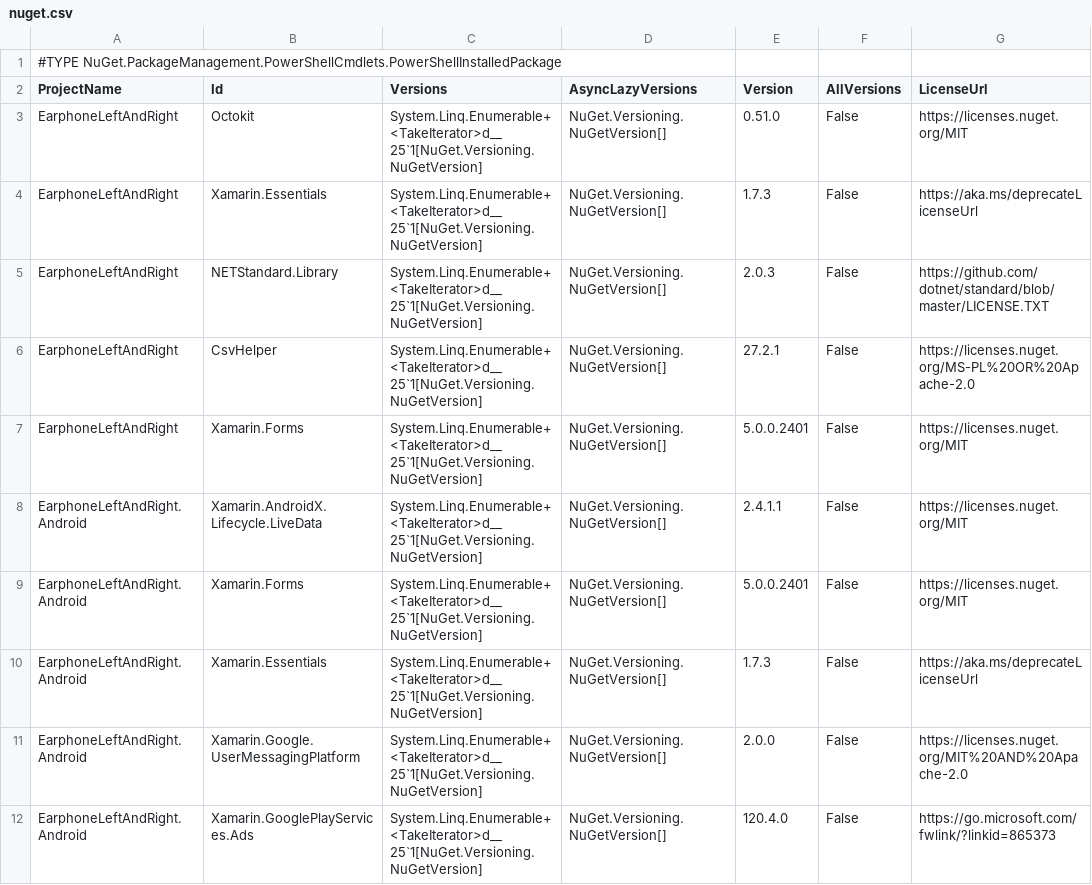
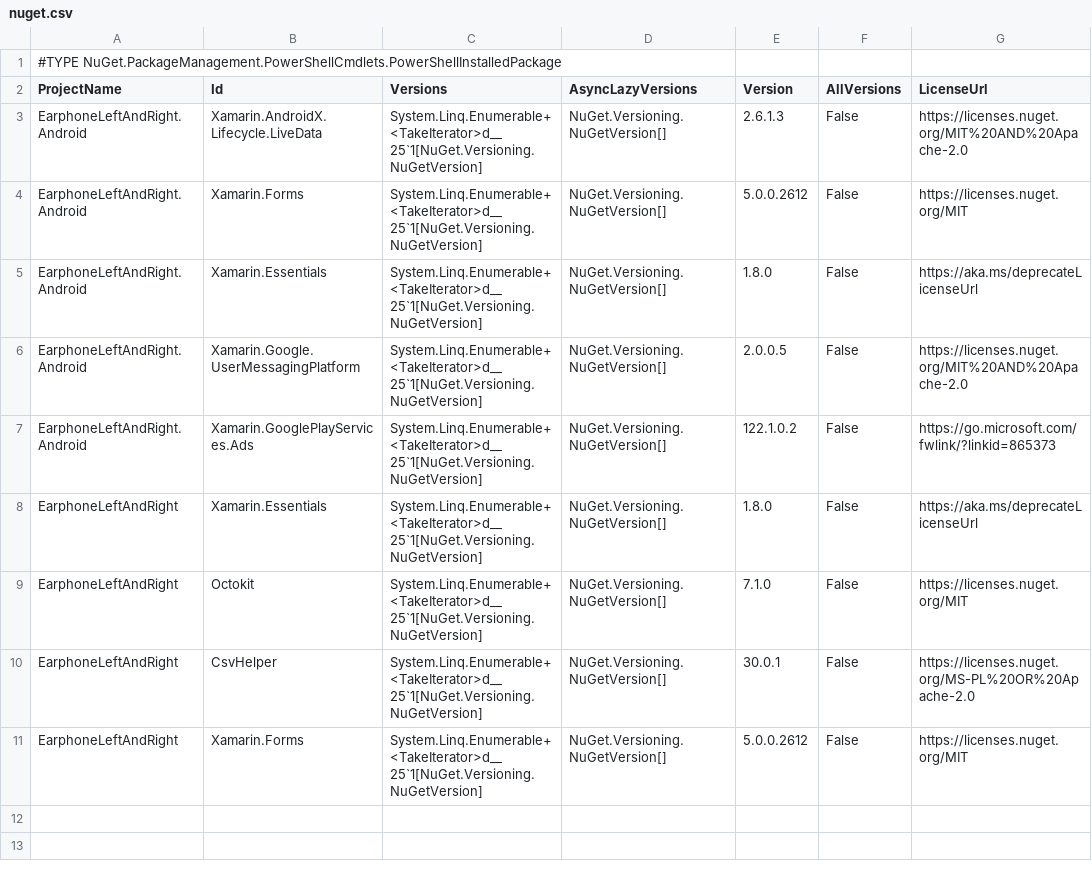
Before and after one commit to kurema/EarphoneLeftAndRightAndroid, a CSV file: Earphone/EarphoneLeftAndRight/EarphoneLeftAndRight/Licenses/nuget.csv, drawn as a sheet.

```diff
--- a/Earphone/EarphoneLeftAndRight/EarphoneLeftAndRight/Licenses/nuget.csv
+++ b/Earphone/EarphoneLeftAndRight/EarphoneLeftAndRight/Licenses/nuget.csv
@@ -2,11 +2,10 @@
 "ProjectName","Id","Versions","AsyncLazyVersions","Version","AllVersions","LicenseUrl"
-"EarphoneLeftAndRight","Octokit","System.Linq.Enumerable+<TakeIterator>d__25`1[NuGet.Versioning.NuGetVersion]","NuGet.Versioning.NuGetVersion[]","0.51.0","False","https://licenses.nuget.org/MIT"
-"EarphoneLeftAndRight","Xamarin.Essentials","System.Linq.Enumerable+<TakeIterator>d__25`1[NuGet.Versioning.NuGetVersion]","NuGet.Versioning.NuGetVersion[]","1.7.3","False","https://aka.ms/deprecateLicenseUrl"
-"EarphoneLeftAndRight","NETStandard.Library","System.Linq.Enumerable+<TakeIterator>d__25`1[NuGet.Versioning.NuGetVersion]","NuGet.Versioning.NuGetVersion[]","2.0.3","False","https://github.com/dotnet/standard/blob/master/LICENSE.TXT"
-"EarphoneLeftAndRight","CsvHelper","System.Linq.Enumerable+<TakeIterator>d__25`1[NuGet.Versioning.NuGetVersion]","NuGet.Versioning.NuGetVersion[]","27.2.1","False","https://licenses.nuget.org/MS-PL%20OR%20Apache-2.0"
-"EarphoneLeftAndRight","Xamarin.Forms","System.Linq.Enumerable+<TakeIterator>d__25`1[NuGet.Versioning.NuGetVersion]","NuGet.Versioning.NuGetVersion[]","5.0.0.2401","False","https://licenses.nuget.org/MIT"
-"EarphoneLeftAndRight.Android","Xamarin.AndroidX.Lifecycle.LiveData","System.Linq.Enumerable+<TakeIterator>d__25`1[NuGet.Versioning.NuGetVersion]","NuGet.Versioning.NuGetVersion[]","2.4.1.1","False","https://licenses.nuget.org/MIT"
-"EarphoneLeftAndRight.Android","Xamarin.Forms","System.Linq.Enumerable+<TakeIterator>d__25`1[NuGet.Versioning.NuGetVersion]","NuGet.Versioning.NuGetVersion[]","5.0.0.2401","False","https://licenses.nuget.org/MIT"
-"EarphoneLeftAndRight.Android","Xamarin.Essentials","System.Linq.Enumerable+<TakeIterator>d__25`1[NuGet.Versioning.NuGetVersion]","NuGet.Versioning.NuGetVersion[]","1.7.3","False","https://aka.ms/deprecateLicenseUrl"
-"EarphoneLeftAndRight.Android","Xamarin.Google.UserMessagingPlatform","System.Linq.Enumerable+<TakeIterator>d__25`1[NuGet.Versioning.NuGetVersion]","NuGet.Versioning.NuGetVersion[]","2.0.0","False","https://licenses.nuget.org/MIT%20AND%20Apache-2.0"
-"EarphoneLeftAndRight.Android","Xamarin.GooglePlayServices.Ads","System.Linq.Enumerable+<TakeIterator>d__25`1[NuGet.Versioning.NuGetVersion]","NuGet.Versioning.NuGetVersion[]","120.4.0","False","https://go.microsoft.com/fwlink/?linkid=865373"
+"EarphoneLeftAndRight.Android","Xamarin.AndroidX.Lifecycle.LiveData","System.Linq.Enumerable+<TakeIterator>d__25`1[NuGet.Versioning.NuGetVersion]","NuGet.Versioning.NuGetVersion[]","2.6.1.3","False","https://licenses.nuget.org/MIT%20AND%20Apache-2.0"
+"EarphoneLeftAndRight.Android","Xamarin.Forms","System.Linq.Enumerable+<TakeIterator>d__25`1[NuGet.Versioning.NuGetVersion]","NuGet.Versioning.NuGetVersion[]","5.0.0.2612","False","https://licenses.nuget.org/MIT"
+"EarphoneLeftAndRight.Android","Xamarin.Essentials","System.Linq.Enumerable+<TakeIterator>d__25`1[NuGet.Versioning.NuGetVersion]","NuGet.Versioning.NuGetVersion[]","1.8.0","False","https://aka.ms/deprecateLicenseUrl"
+"EarphoneLeftAndRight.Android","Xamarin.Google.UserMessagingPlatform","System.Linq.Enumerable+<TakeIterator>d__25`1[NuGet.Versioning.NuGetVersion]","NuGet.Versioning.NuGetVersion[]","2.0.0.5","False","https://licenses.nuget.org/MIT%20AND%20Apache-2.0"
+"EarphoneLeftAndRight.Android","Xamarin.GooglePlayServices.Ads","System.Linq.Enumerable+<TakeIterator>d__25`1[NuGet.Versioning.NuGetVersion]","NuGet.Versioning.NuGetVersion[]","122.1.0.2","False","https://go.microsoft.com/fwlink/?linkid=865373"
+"EarphoneLeftAndRight","Xamarin.Essentials","System.Linq.Enumerable+<TakeIterator>d__25`1[NuGet.Versioning.NuGetVersion]","NuGet.Versioning.NuGetVersion[]","1.8.0","False","https://aka.ms/deprecateLicenseUrl"
+"EarphoneLeftAndRight","Octokit","System.Linq.Enumerable+<TakeIterator>d__25`1[NuGet.Versioning.NuGetVersion]","NuGet.Versioning.NuGetVersion[]","7.1.0","False","https://licenses.nuget.org/MIT"
+"EarphoneLeftAndRight","CsvHelper","System.Linq.Enumerable+<TakeIterator>d__25`1[NuGet.Versioning.NuGetVersion]","NuGet.Versioning.NuGetVersion[]","30.0.1","False","https://licenses.nuget.org/MS-PL%20OR%20Apache-2.0"
+"EarphoneLeftAndRight","Xamarin.Forms","System.Linq.Enumerable+<TakeIterator>d__25`1[NuGet.Versioning.NuGetVersion]","NuGet.Versioning.NuGetVersion[]","5.0.0.2612","False","https://licenses.nuget.org/MIT"
```
Also changed, not shown: 11 other files.
